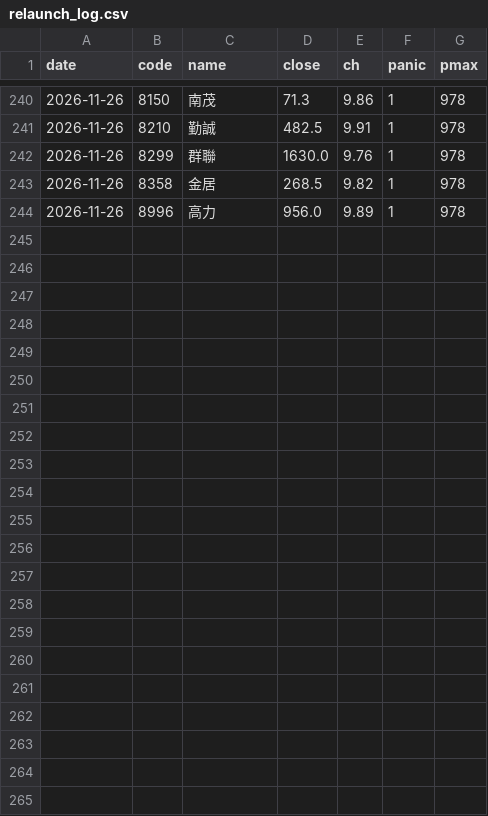
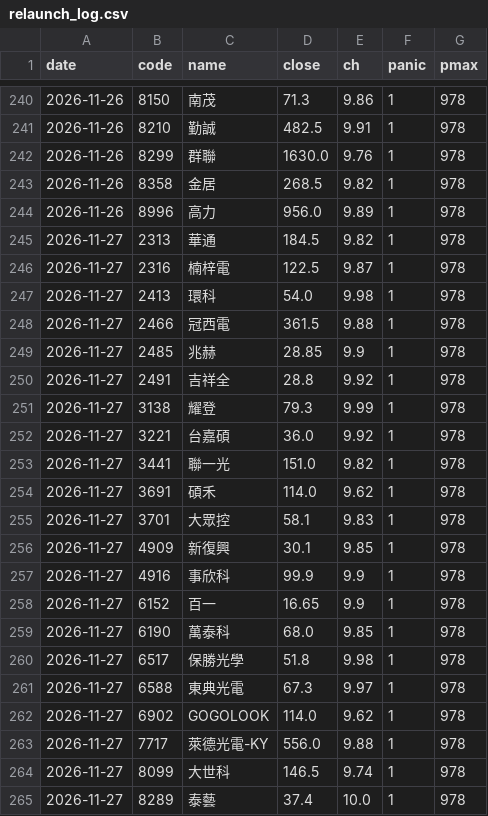
Before and after one commit to DingTingdong/surge-data, a CSV file: data/relaunch_log.csv, drawn as a sheet; only a part is shown, gaps mark what is left out; the diff names each change by its address in the sheet, - before the commit and + after, or states it on an @@ line.

```diff
--- a/data/relaunch_log.csv
+++ b/data/relaunch_log.csv
+row 245: 2026-11-27 | 2313 | 華通 | 184.5 | 9.82 | 1 | 978
+row 246: 2026-11-27 | 2316 | 楠梓電 | 122.5 | 9.87 | 1 | 978
+row 247: 2026-11-27 | 2413 | 環科 | 54.0 | 9.98 | 1 | 978
+row 248: 2026-11-27 | 2466 | 冠西電 | 361.5 | 9.88 | 1 | 978
+row 249: 2026-11-27 | 2485 | 兆赫 | 28.85 | 9.9 | 1 | 978
+row 250: 2026-11-27 | 2491 | 吉祥全 | 28.8 | 9.92 | 1 | 978
+row 251: 2026-11-27 | 3138 | 耀登 | 79.3 | 9.99 | 1 | 978
+row 252: 2026-11-27 | 3221 | 台嘉碩 | 36.0 | 9.92 | 1 | 978
+row 253: 2026-11-27 | 3441 | 聯一光 | 151.0 | 9.82 | 1 | 978
+row 254: 2026-11-27 | 3691 | 碩禾 | 114.0 | 9.62 | 1 | 978
+row 255: 2026-11-27 | 3701 | 大眾控 | 58.1 | 9.83 | 1 | 978
+row 256: 2026-11-27 | 4909 | 新復興 | 30.1 | 9.85 | 1 | 978
+row 257: 2026-11-27 | 4916 | 事欣科 | 99.9 | 9.9 | 1 | 978
+row 258: 2026-11-27 | 6152 | 百一 | 16.65 | 9.9 | 1 | 978
+row 259: 2026-11-27 | 6190 | 萬泰科 | 68.0 | 9.85 | 1 | 978
+row 260: 2026-11-27 | 6517 | 保勝光學 | 51.8 | 9.98 | 1 | 978
+row 261: 2026-11-27 | 6588 | 東典光電 | 67.3 | 9.97 | 1 | 978
+row 262: 2026-11-27 | 6902 | GOGOLOOK | 114.0 | 9.62 | 1 | 978
+row 263: 2026-11-27 | 7717 | 萊德光電-KY | 556.0 | 9.88 | 1 | 978
+row 264: 2026-11-27 | 8099 | 大世科 | 146.5 | 9.74 | 1 | 978
+row 265: 2026-11-27 | 8289 | 泰藝 | 37.4 | 10.0 | 1 | 978
```
Also changed, not shown: data/detect_log.csv, data/etf.csv, 14 other files.
